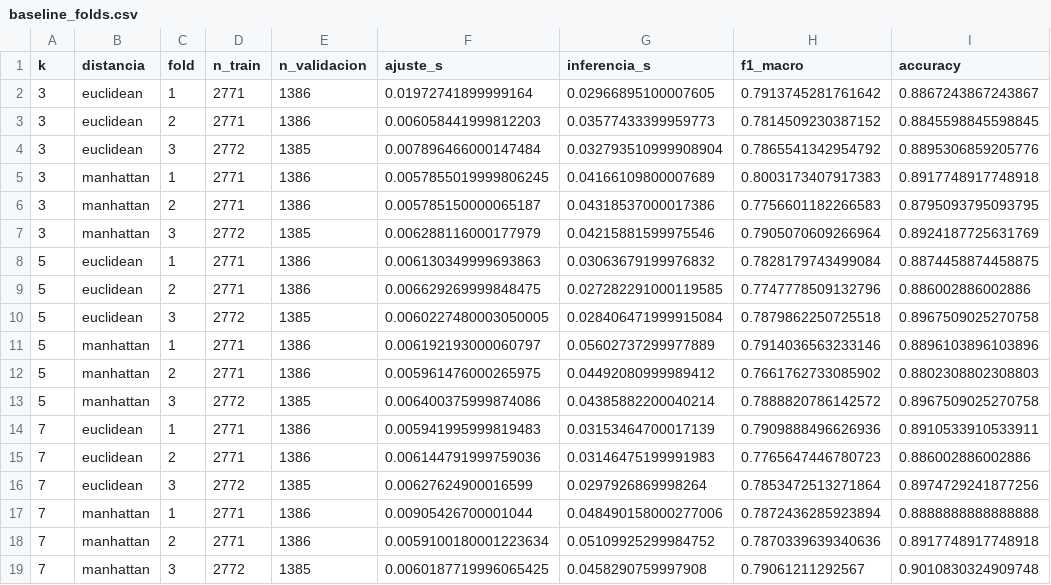
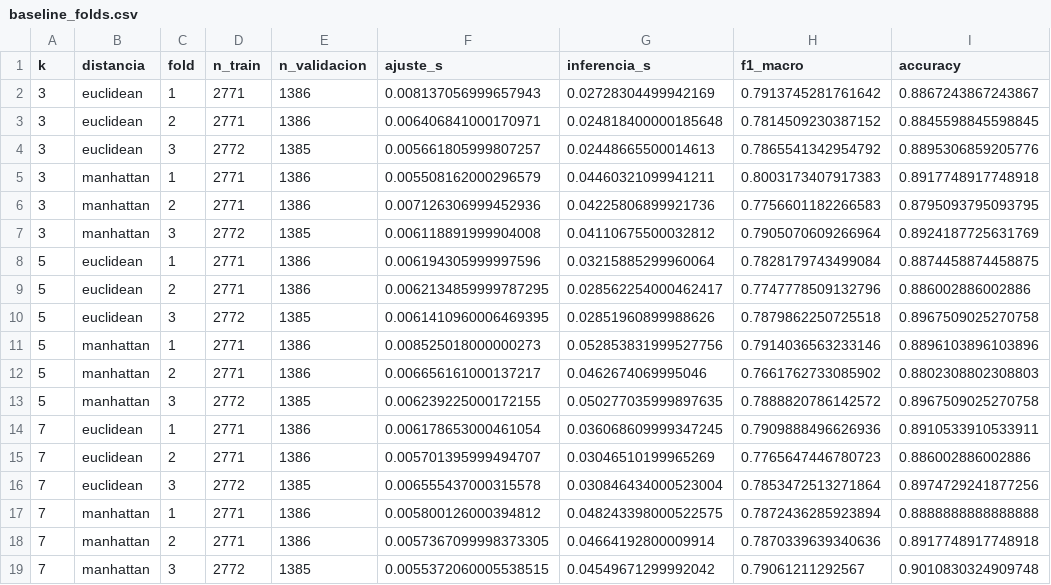
Before and after one commit to iamnicocr/wine-quality, a CSV file: resultados/baseline_folds.csv, drawn as a sheet; only a part is shown; the diff names each change by its address in the sheet, - before the commit and + after, or states it on an @@ line.

```diff
--- a/resultados/baseline_folds.csv
+++ b/resultados/baseline_folds.csv
-F2 (ajuste_s): 0.01972741899999164
+F2 (ajuste_s): 0.008137056999657943
-G2 (inferencia_s): 0.02966895100007605
+G2 (inferencia_s): 0.02728304499942169
-F3 (ajuste_s): 0.006058441999812203
+F3 (ajuste_s): 0.006406841000170971
-G3 (inferencia_s): 0.03577433399959773
+G3 (inferencia_s): 0.024818400000185648
-F4 (ajuste_s): 0.007896466000147484
+F4 (ajuste_s): 0.005661805999807257
-G4 (inferencia_s): 0.032793510999908904
+G4 (inferencia_s): 0.02448665500014613
-F5 (ajuste_s): 0.0057855019999806245
+F5 (ajuste_s): 0.005508162000296579
-G5 (inferencia_s): 0.04166109800007689
+G5 (inferencia_s): 0.04460321099941211
-F6 (ajuste_s): 0.005785150000065187
+F6 (ajuste_s): 0.007126306999452936
-G6 (inferencia_s): 0.04318537000017386
+G6 (inferencia_s): 0.04225806899921736
-F7 (ajuste_s): 0.006288116000177979
+F7 (ajuste_s): 0.006118891999904008
-G7 (inferencia_s): 0.04215881599975546
+G7 (inferencia_s): 0.04110675500032812
-F8 (ajuste_s): 0.006130349999693863
+F8 (ajuste_s): 0.006194305999997596
-G8 (inferencia_s): 0.03063679199976832
+G8 (inferencia_s): 0.03215885299960064
-F9 (ajuste_s): 0.006629269999848475
+F9 (ajuste_s): 0.0062134859999787295
-G9 (inferencia_s): 0.027282291000119585
+G9 (inferencia_s): 0.028562254000462417
-F10 (ajuste_s): 0.0060227480003050005
+F10 (ajuste_s): 0.0061410960006469395
-G10 (inferencia_s): 0.028406471999915084
+G10 (inferencia_s): 0.02851960899988626
-F11 (ajuste_s): 0.006192193000060797
+F11 (ajuste_s): 0.008525018000000273
-G11 (inferencia_s): 0.05602737299977889
+G11 (inferencia_s): 0.052853831999527756
-F12 (ajuste_s): 0.005961476000265975
+F12 (ajuste_s): 0.006656161000137217
-G12 (inferencia_s): 0.04492080999989412
+G12 (inferencia_s): 0.0462674069995046
-F13 (ajuste_s): 0.006400375999874086
+F13 (ajuste_s): 0.006239225000172155
-G13 (inferencia_s): 0.04385882200040214
+G13 (inferencia_s): 0.050277035999897635
-F14 (ajuste_s): 0.005941995999819483
+F14 (ajuste_s): 0.006178653000461054
-G14 (inferencia_s): 0.03153464700017139
+G14 (inferencia_s): 0.036068609999347245
-F15 (ajuste_s): 0.006144791999759036
+F15 (ajuste_s): 0.005701395999494707
-G15 (inferencia_s): 0.03146475199991983
+G15 (inferencia_s): 0.03046510199965269
-F16 (ajuste_s): 0.00627624900016599
+F16 (ajuste_s): 0.006555437000315578
-G16 (inferencia_s): 0.0297926869998264
+G16 (inferencia_s): 0.030846434000523004
-F17 (ajuste_s): 0.00905426700001044
+F17 (ajuste_s): 0.005800126000394812
-G17 (inferencia_s): 0.048490158000277006
+G17 (inferencia_s): 0.048243398000522575
-F18 (ajuste_s): 0.0059100180001223634
+F18 (ajuste_s): 0.0057367099998373305
-G18 (inferencia_s): 0.05109925299984752
+G18 (inferencia_s): 0.04664192800009914
-F19 (ajuste_s): 0.0060187719996065425
+F19 (ajuste_s): 0.0055372060005538515
-G19 (inferencia_s): 0.0458290759997908
+G19 (inferencia_s): 0.04549671299992042
```
Also changed, not shown: resultados/baseline_metricas.csv, 10 other files.
